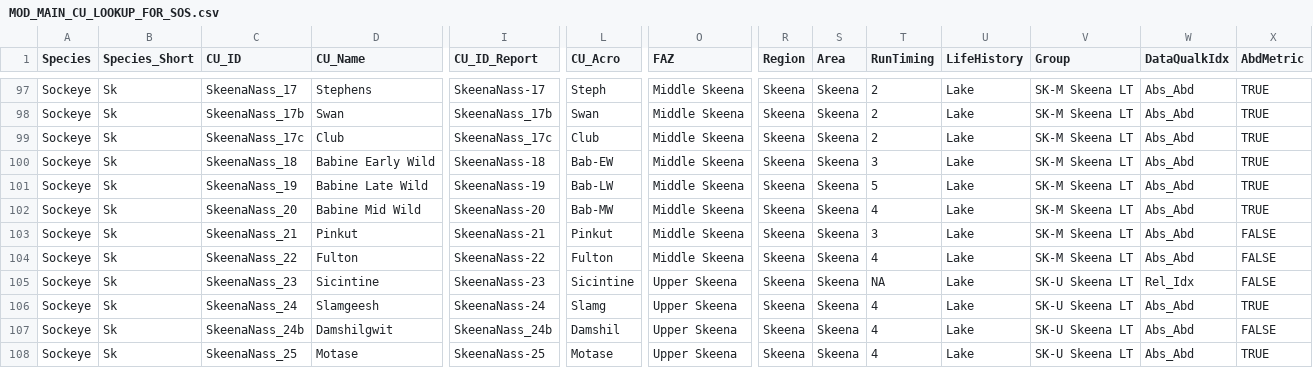
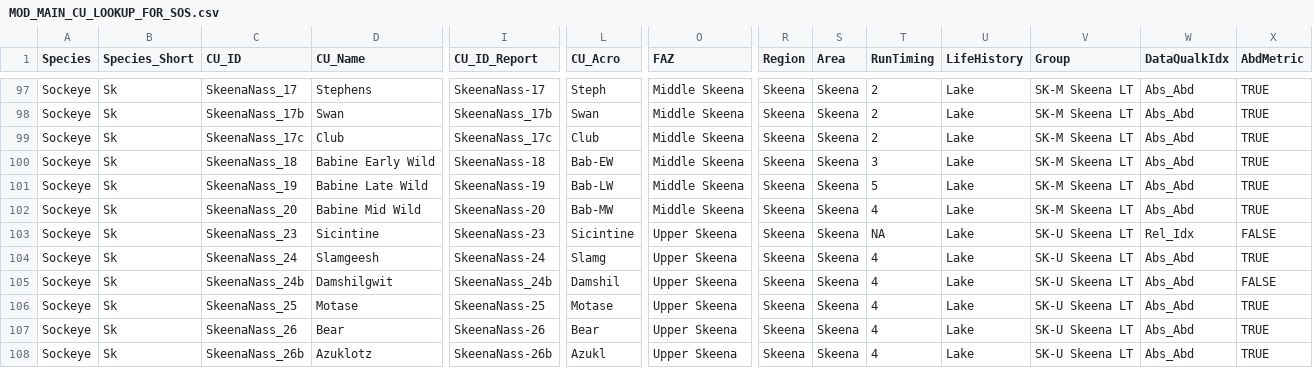
Before and after one commit to SOLV-Code/Scanner-Data-Processing, a CSV file: DATA_LOOKUP_FILES/MOD_MAIN_CU_LOOKUP_FOR_SOS.csv, drawn as a sheet; only a part is shown, gaps mark what is left out; the shorter side is filled out with more unchanged rows; rows hold the shown columns only; the diff names each change by its address in the sheet, - before the commit and + after, or states it on an @@ line.

Commit message:
WCVI Ck-33 data revisions, Pinkut, Fulton Sk not sep CU anymore

```diff
--- a/DATA_LOOKUP_FILES/MOD_MAIN_CU_LOOKUP_FOR_SOS.csv
+++ b/DATA_LOOKUP_FILES/MOD_MAIN_CU_LOOKUP_FOR_SOS.csv
-row 103: Sockeye | Sk | SkeenaNass_21 | Pinkut | SkeenaNass-21 | Pinkut | Middle Skeena | Skeena | Skeena | 3 | Lake | SK-M Skeena LT | Abs_Abd | FALSE
-row 104: Sockeye | Sk | SkeenaNass_22 | Fulton | SkeenaNass-22 | Fulton | Middle Skeena | Skeena | Skeena | 4 | Lake | SK-M Skeena LT | Abs_Abd | FALSE
```
Also changed, not shown: DATA_IN/Chinook_SBC_ByCU.csv, 1 other file.
